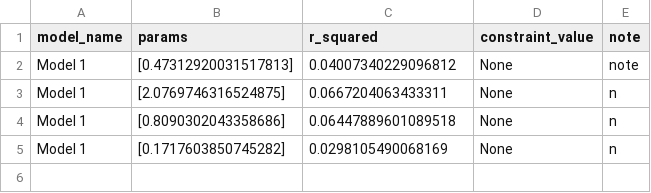
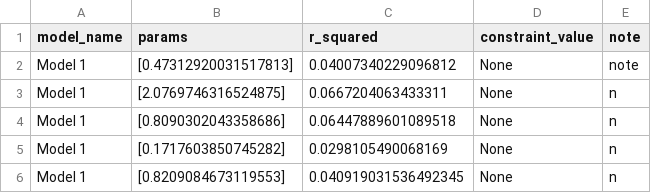
Before and after one commit to St-BiomecDatabase/publicrepo_1, a CSV file: Model 1_master.csv, drawn as a sheet; the diff names each change by its address in the sheet, - before the commit and + after, or states it on an @@ line.

Commit message:
Updating Model 1_master.csv

```diff
--- a/Model 1_master.csv
+++ b/Model 1_master.csv
+row 6: Model 1 | [0.8209084673119553] | 0.040919031536492345 | None | n
```
